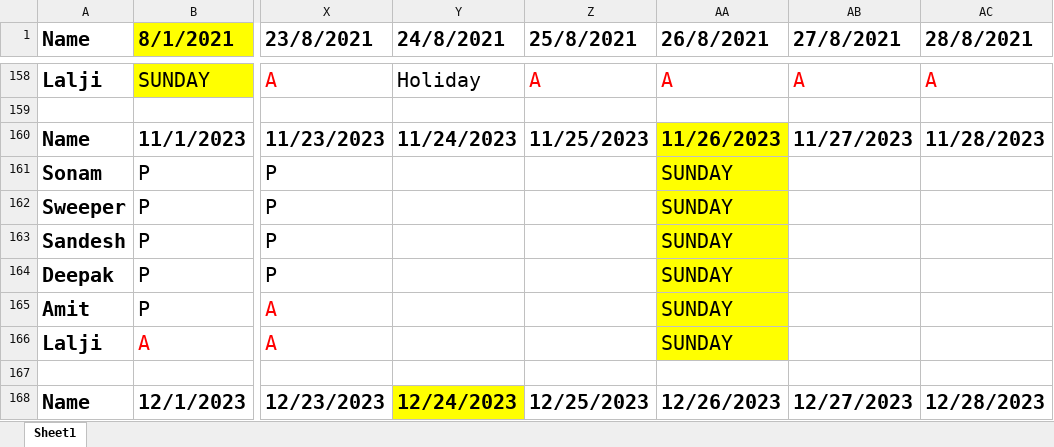
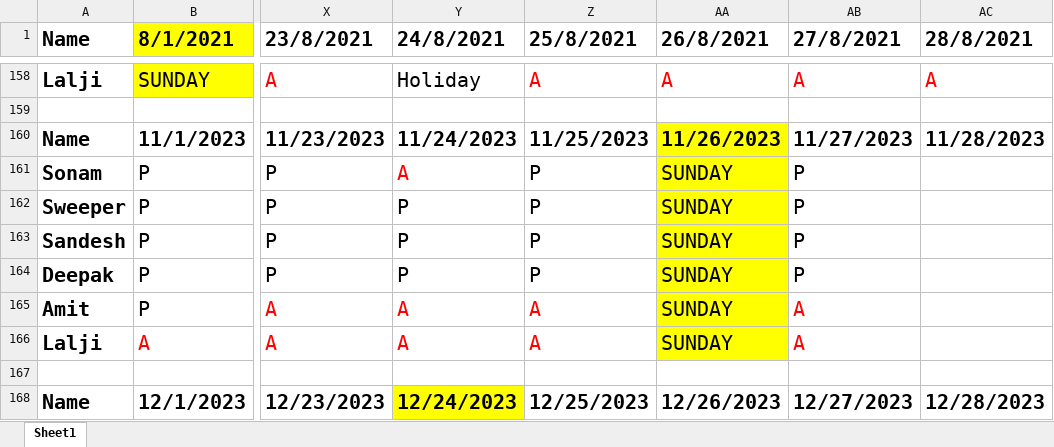
Before and after one commit to JPTechatronics/J-P-Techatronics-2023-2024, an Excel workbook: Attendance.xlsx, sheet Sheet1, drawn as a sheet; only a part is shown, gaps mark what is left out; values as stored, in another font and other column widths than the file's, no borders; the diff names each change by its address in the sheet, - before the commit and + after, or states it on an @@ line.

```diff
--- a/Attendance.xlsx (sheet Sheet1)
+++ b/Attendance.xlsx (sheet Sheet1)
-Y161 (24/8/2021): (empty)
+Y161 (24/8/2021): A
-Z161:Z164 (25/8/2021): (empty)
+Z161:Z164 (25/8/2021): P
-AB161:AB164 (27/8/2021): (empty)
+AB161:AB164 (27/8/2021): P
-Y162:Y164 (24/8/2021): (empty)
+Y162:Y164 (24/8/2021): P
-Y165:Y166 (24/8/2021): (empty)
+Y165:Y166 (24/8/2021): A
-Z165:Z166 (25/8/2021): (empty)
+Z165:Z166 (25/8/2021): A
-AB165:AB166 (27/8/2021): (empty)
+AB165:AB166 (27/8/2021): A
```
Also changed, not shown: Outstandings.xlsx, Stock.xlsx.
